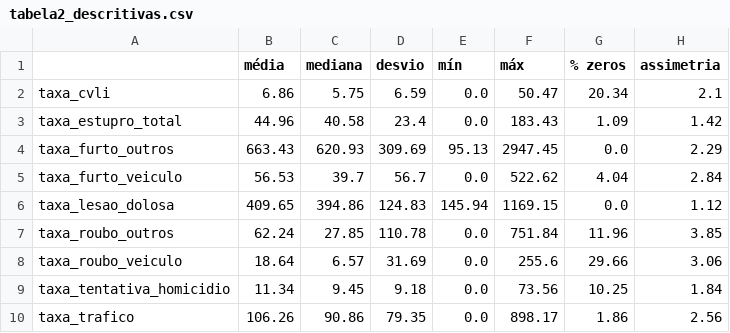
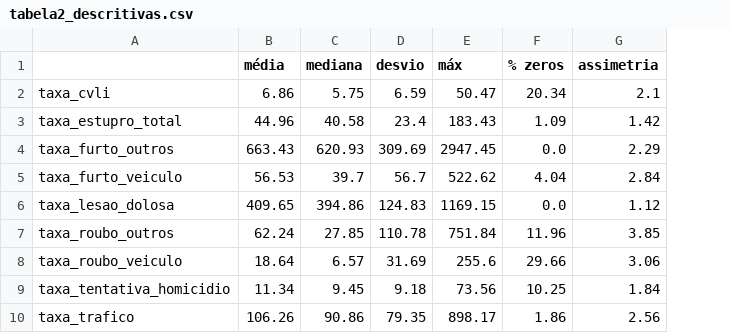
Before and after one commit to Ioneda22/database-rp2, a CSV file: data/processed/tabela2_descritivas.csv, drawn as a sheet; the diff names each change by its address in the sheet, - before the commit and + after, or states it on an @@ line.

```diff
--- a/data/processed/tabela2_descritivas.csv
+++ b/data/processed/tabela2_descritivas.csv
-column E (mín), rows 2-10: 0.0 | 0.0 | 95.13 | 0.0 | 145.94 | 0.0 | 0.0 | 0.0 | 0.0
```
Also changed, not shown: data/processed/dicionario_base.csv, 27 other files.
